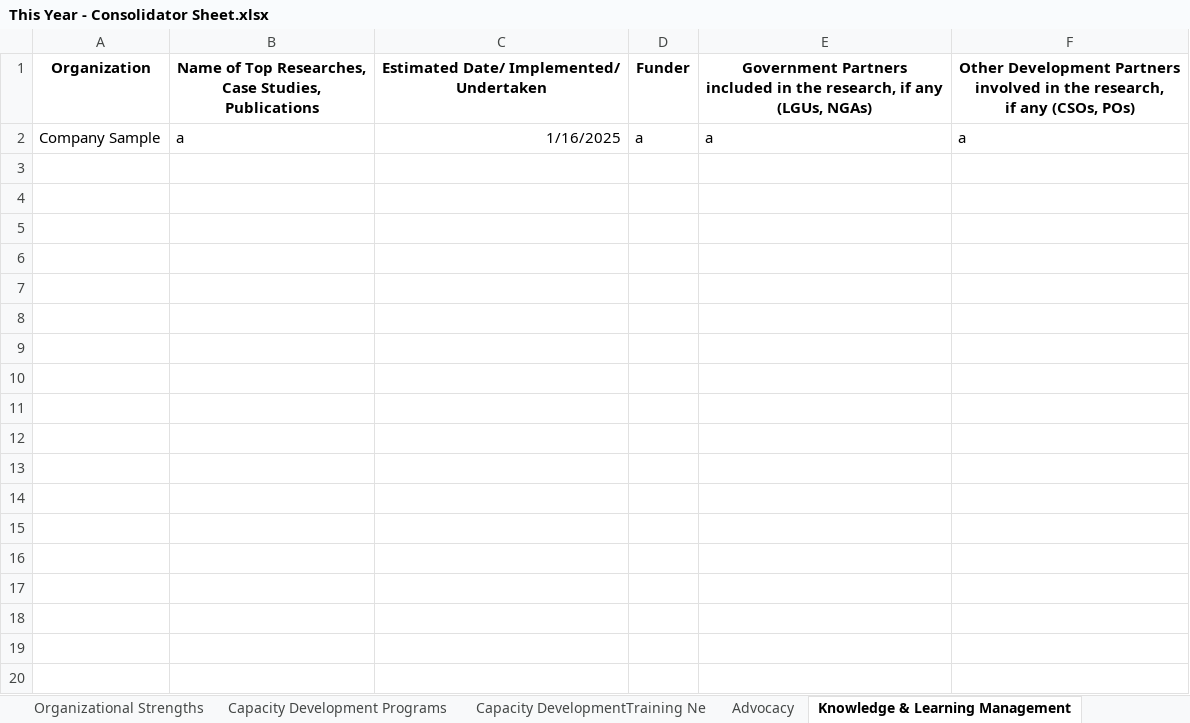
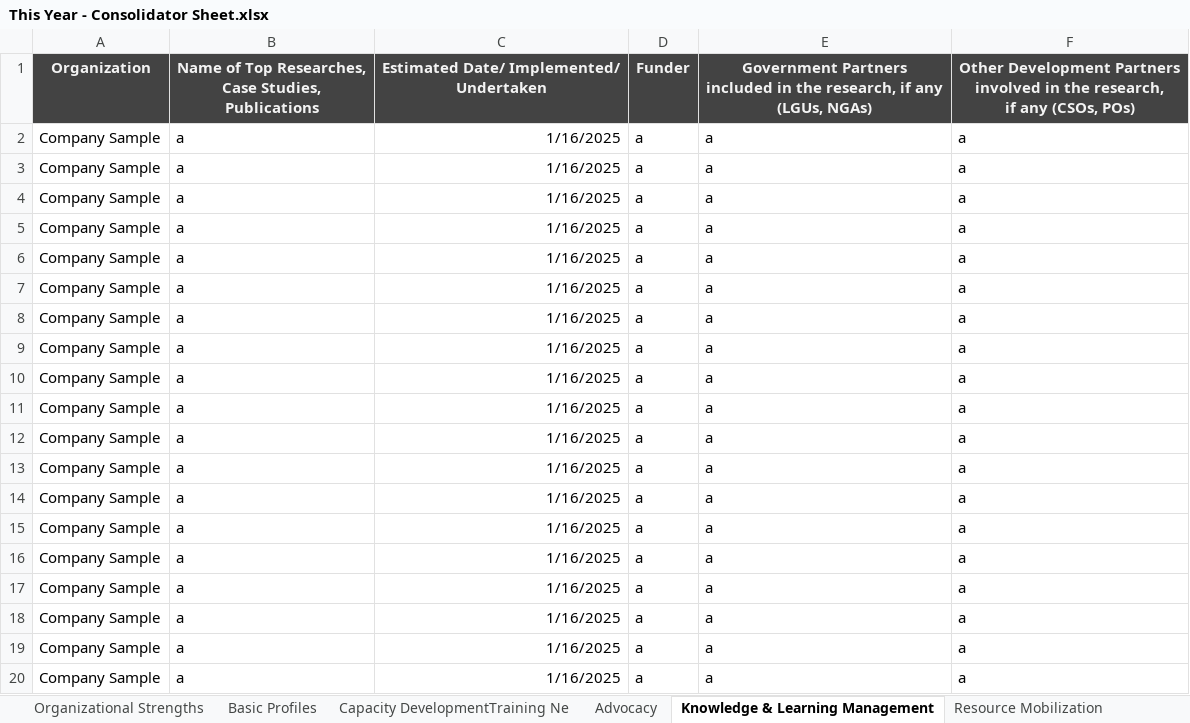
Before and after one commit to AwesomeY25/phildhrra-dashboard, an Excel workbook: resources/This Year - Consolidator Sheet.xlsx, sheet Knowledge & Learning Management, drawn as a sheet; only a part is shown; values as stored, in another font and other column widths than the file's, no borders; charts and pictures not drawn; the diff covers the shown part only; the diff names each change by its address in the sheet, - before the commit and + after, or states it on an @@ line.

```diff
--- a/resources/This Year - Consolidator Sheet.xlsx (sheet Knowledge & Learning Management)
+++ b/resources/This Year - Consolidator Sheet.xlsx (sheet Knowledge & Learning Management)
+sheet tab: Basic Profiles
@@ A1:F1 fill: none → #434343, text colour: black → #F3F3F3 @@
+row 3: Company Sample | a | 1/16/2025 | a | a | a
+row 4: Company Sample | a | 1/16/2025 | a | a | a
+row 5: Company Sample | a | 1/16/2025 | a | a | a
+row 6: Company Sample | a | 1/16/2025 | a | a | a
+row 7: Company Sample | a | 1/16/2025 | a | a | a
+row 8: Company Sample | a | 1/16/2025 | a | a | a
+row 9: Company Sample | a | 1/16/2025 | a | a | a
+row 10: Company Sample | a | 1/16/2025 | a | a | a
+row 11: Company Sample | a | 1/16/2025 | a | a | a
+row 12: Company Sample | a | 1/16/2025 | a | a | a
+row 13: Company Sample | a | 1/16/2025 | a | a | a
+row 14: Company Sample | a | 1/16/2025 | a | a | a
+row 15: Company Sample | a | 1/16/2025 | a | a | a
+row 16: Company Sample | a | 1/16/2025 | a | a | a
+row 17: Company Sample | a | 1/16/2025 | a | a | a
+row 18: Company Sample | a | 1/16/2025 | a | a | a
+row 19: Company Sample | a | 1/16/2025 | a | a | a
+row 20: Company Sample | a | 1/16/2025 | a | a | a
```
Also changed, not shown: 13 added rows elsewhere in this sheet, sheet Programs and Activities, sheet Resource Mobilization, sheet Organizational Strengths, sheet Capacity DevelopmentTraining Ne, sheet Capacity Development Programs, sheet Advocacy, 1 more sheet, other sheet tabs, charts or pictures, 3 other files.
